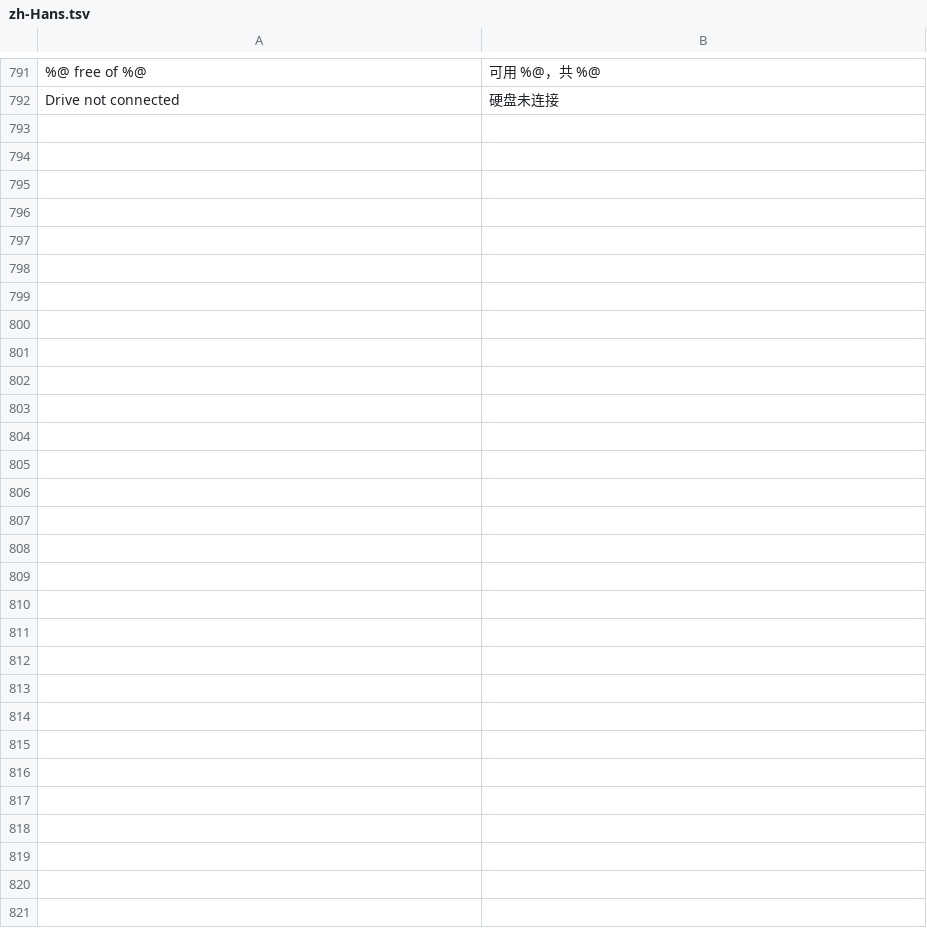
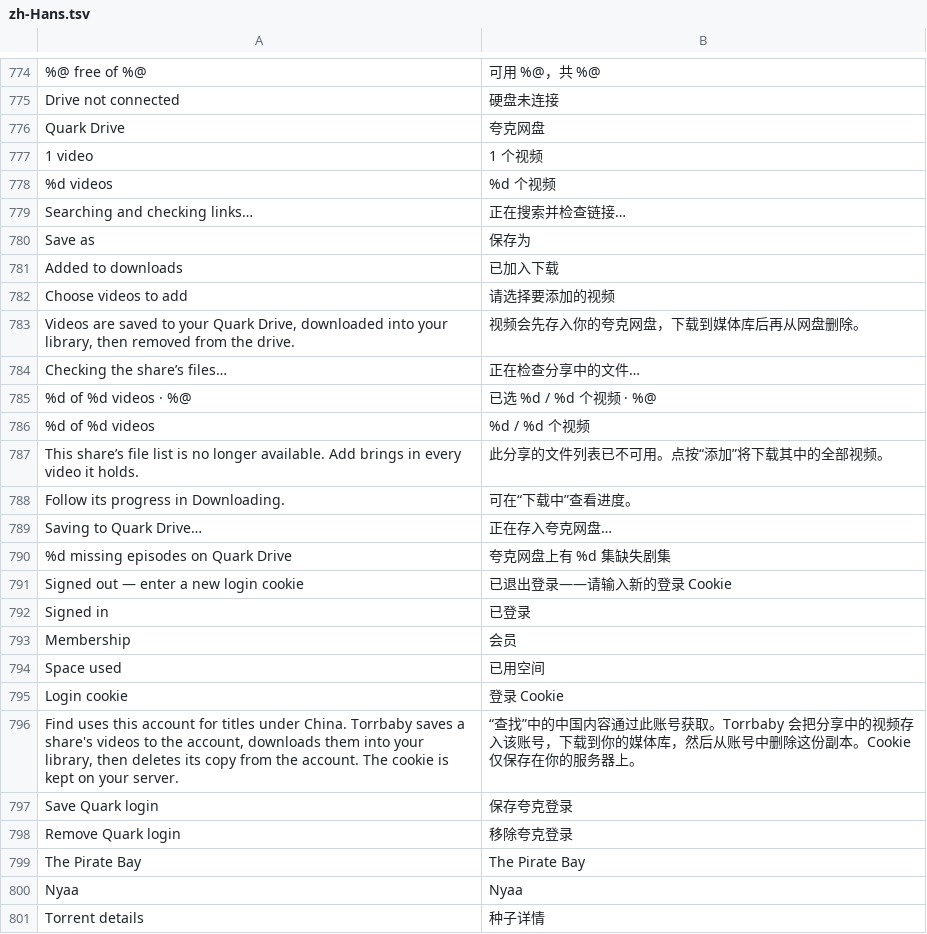
Before and after one commit to jonthomason/torrbaby, a TSV file: localization/zh-Hans.tsv, drawn as a sheet; only a part is shown, gaps mark what is left out; the diff covers the shown part only; the diff names each change by its address in the sheet, - before the commit and + after, or states it on an @@ line.

```diff
--- a/localization/zh-Hans.tsv
+++ b/localization/zh-Hans.tsv
+row 776: Quark Drive | 夸克网盘
+row 777: 1 video | 1 个视频
+row 778: %d videos | %d 个视频
+row 779: Searching and checking links… | 正在搜索并检查链接…
+row 780: Save as | 保存为
+row 781: Added to downloads | 已加入下载
+row 782: Choose videos to add | 请选择要添加的视频
+row 783: Videos are saved to your Quark Drive, downloaded into your library, then removed from the drive. | 视频会先存入你的夸克网盘，下载到媒体库后再从网盘删除。
+row 784: Checking the share’s files… | 正在检查分享中的文件…
+row 785: %d of %d videos · %@ | 已选 %d / %d 个视频 · %@
+row 786: %d of %d videos | %d / %d 个视频
+row 787: This share’s file list is no longer available. Add brings in every video it holds. | 此分享的文件列表已不可用。点按“添加”将下载其中的全部视频。
+row 788: Follow its progress in Downloading. | 可在“下载中”查看进度。
+row 789: Saving to Quark Drive… | 正在存入夸克网盘…
+row 790: %d missing episodes on Quark Drive | 夸克网盘上有 %d 集缺失剧集
+row 791: Signed out — enter a new login cookie | 已退出登录——请输入新的登录 Cookie
+row 792: Signed in | 已登录
+row 793: Membership | 会员
+row 794: Space used | 已用空间
+row 795: Login cookie | 登录 Cookie
+row 796: Find uses this account for titles under China. Torrbaby saves a share's videos to the account, downloads them into your library, then deletes its copy from the account. The cookie is kept on your server. | “查找”中的中国内容通过此账号获取。Torrbaby 会把分享中的视频存入该账号，下载到你的媒体库，然后从账号中删除这份副本。Cookie 仅保存在你的服务器上。
+row 797: Save Quark login | 保存夸克登录
+row 798: Remove Quark login | 移除夸克登录
+row 799: The Pirate Bay | The Pirate Bay
+row 800: Nyaa | Nyaa
@@ row 302 moved to row 801: Torrent details @@
```
Also changed, not shown: 16 removed rows elsewhere in this file, 11 other files.
